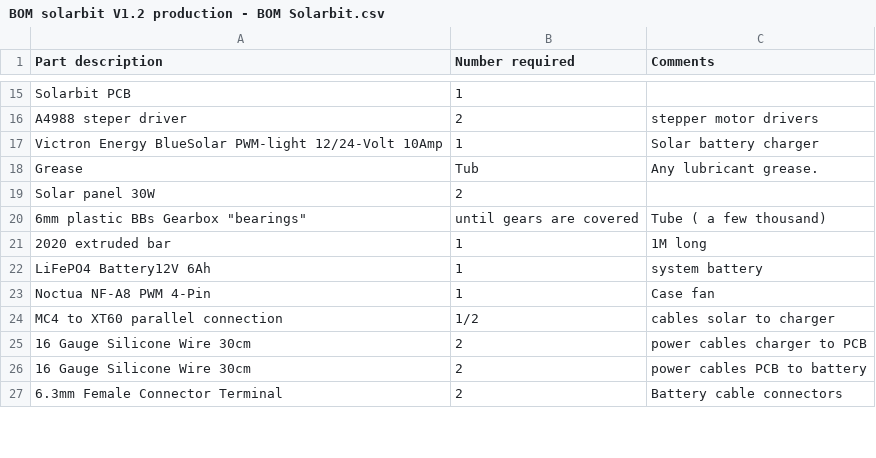
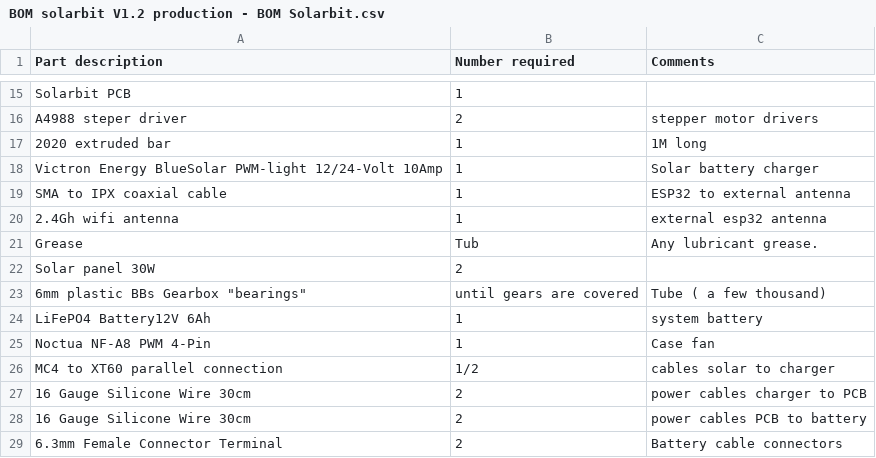
Before and after one commit to CryptoIceMLH/SolarBit, a CSV file: BOM/Mech & Elec/BOM solarbit V1.2 production - BOM Solarbit.csv, drawn as a sheet; only a part is shown, gaps mark what is left out; the diff covers the shown part only.

```diff
--- a/BOM/Mech & Elec/BOM solarbit V1.2 production - BOM Solarbit.csv
+++ b/BOM/Mech & Elec/BOM solarbit V1.2 production - BOM Solarbit.csv
@@ -16,3 +16,6 @@ Solarbit PCB,1,
 A4988 steper driver,2,stepper motor drivers
+2020 extruded bar,1,1M long
 Victron Energy BlueSolar PWM-light 12/24-Volt 10Amp,1,Solar battery charger
+SMA to IPX coaxial cable,1,ESP32 to external antenna
+2.4Gh wifi antenna,1,external esp32 antenna
 Grease ,Tub,Any lubricant grease.
@@ -20,3 +23,2 @@ Solar panel 30W,2,
 "6mm plastic BBs Gearbox ""bearings""",until gears are covered,Tube ( a few thousand)
-2020 extruded bar,1,1M long
 LiFePO4 Battery12V 6Ah,1,system battery
```
Also changed, not shown: 10 edited cells elsewhere in this file.
